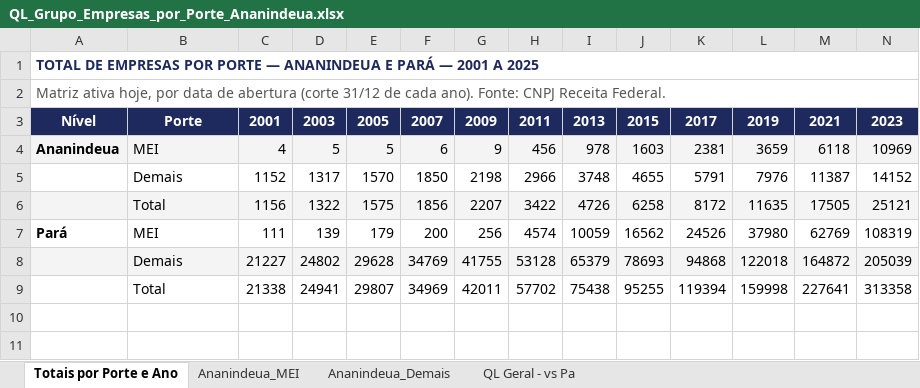
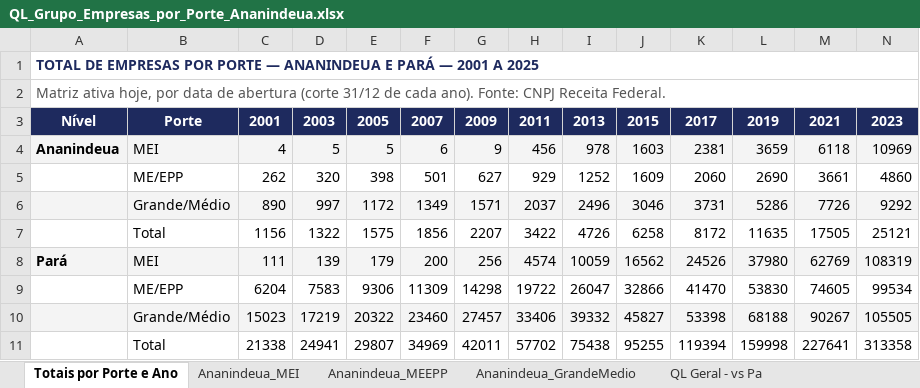
Before and after one commit to WIsleyoliveira/painel-imperatriz-ma, an Excel workbook: QL_Grupo_Empresas_por_Porte_Ananindeua.xlsx, sheet Totais por Porte e Ano, drawn as a sheet; only a part is shown; values as stored, in another font and other column widths than the file's, no borders; removed rows and columns are numbered as before the commit, all else as after; rows hold the shown columns only; the diff covers the shown part only; the diff names each change by its address in the sheet, - before the commit and + after, or states it on an @@ line.

```diff
--- a/QL_Grupo_Empresas_por_Porte_Ananindeua.xlsx (sheet Totais por Porte e Ano)
+++ b/QL_Grupo_Empresas_por_Porte_Ananindeua.xlsx (sheet Totais por Porte e Ano)
-sheet tab: Ananindeua_Demais
+sheet tab: Ananindeua_MEEPP
+sheet tab: Ananindeua_GrandeMedio
-row 5:  | Demais | 1152 | 1317 | 1570 | 1850 | 2198 | 2966 | 3748 | 4655 | 5791 | 7976 | 11387 | 14152
+row 5:  | ME/EPP | 262 | 320 | 398 | 501 | 627 | 929 | 1252 | 1609 | 2060 | 2690 | 3661 | 4860
+row 6:  | Grande/Médio | 890 | 997 | 1172 | 1349 | 1571 | 2037 | 2496 | 3046 | 3731 | 5286 | 7726 | 9292
-A7:N7 fill: #F4F4F4
+A7:N7 fill: none
-A8:N8 fill: none
+A8:N8 fill: #F4F4F4
-row 8:  | Demais | 21227 | 24802 | 29628 | 34769 | 41755 | 53128 | 65379 | 78693 | 94868 | 122018 | 164872 | 205039
+row 9:  | ME/EPP | 6204 | 7583 | 9306 | 11309 | 14298 | 19722 | 26047 | 32866 | 41470 | 53830 | 74605 | 99534
+row 10:  | Grande/Médio | 15023 | 17219 | 20322 | 23460 | 27457 | 33406 | 39332 | 45827 | 53398 | 68188 | 90267 | 105505
```
Also changed, not shown: cell formats elsewhere in this sheet, sheet Ananindeua_MEEPP, Empresas_Ativas_Ananindeua_completo.xlsx, Empresas_Ativas_Capanema_completo.xlsx, 29 other files.
